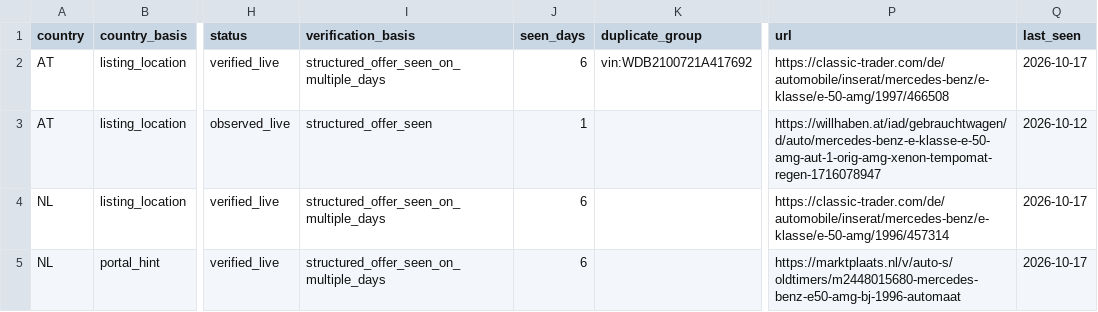
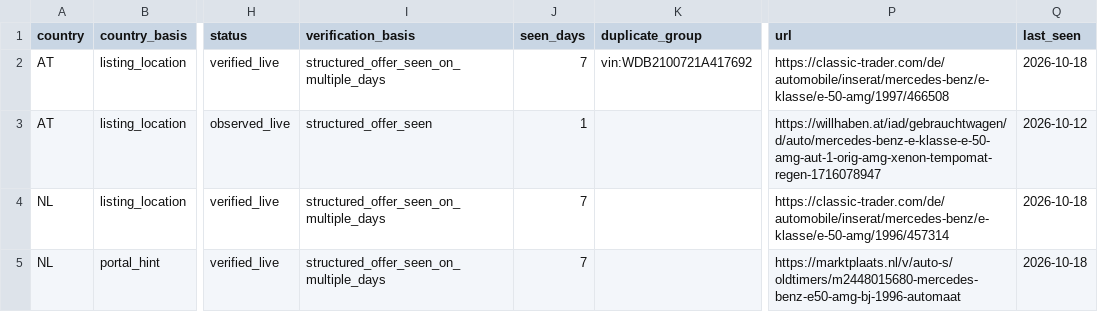
Before and after one commit to meinkleinerkleingarten-cpu/mercedes-e50-amg-monitor, a CSV file: e50_amg_bot/candidates.csv, drawn as a sheet; only a part is shown, gaps mark what is left out; the diff names each change by its address in the sheet, - before the commit and + after, or states it on an @@ line.

```diff
--- a/e50_amg_bot/candidates.csv
+++ b/e50_amg_bot/candidates.csv
-J2 (seen_days): 6
+J2 (seen_days): 7
-Q2 (last_seen): 2026-10-17
+Q2 (last_seen): 2026-10-18
-J4:J5 (seen_days): 6
+J4:J5 (seen_days): 7
-Q4:Q5 (last_seen): 2026-10-17
+Q4:Q5 (last_seen): 2026-10-18
```
Also changed, not shown: 2 other files.
